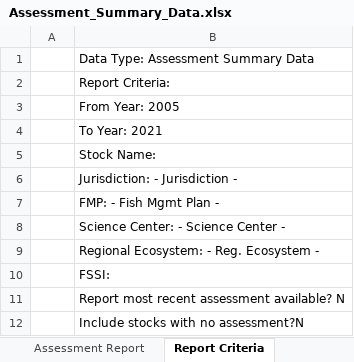
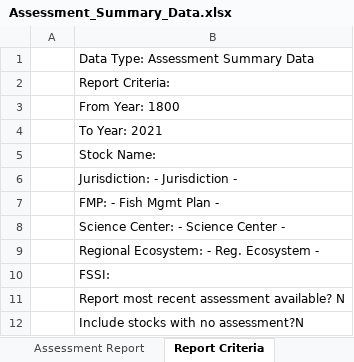
Before and after one commit to NOAA-EDAB/stocksmart, an Excel workbook: data-raw/Assessment_Summary_Data.xlsx, sheet Report Criteria, drawn as a sheet; values as stored, in another font and other column widths than the file's, no borders; the diff names each change by its address in the sheet, - before the commit and + after, or states it on an @@ line.

```diff
--- a/data-raw/Assessment_Summary_Data.xlsx (sheet Report Criteria)
+++ b/data-raw/Assessment_Summary_Data.xlsx (sheet Report Criteria)
-B3: From Year: 2005
+B3: From Year: 1800
```
Also changed, not shown: sheet Assessment Report, sheet Discaimer & Citation, 6 other files.
